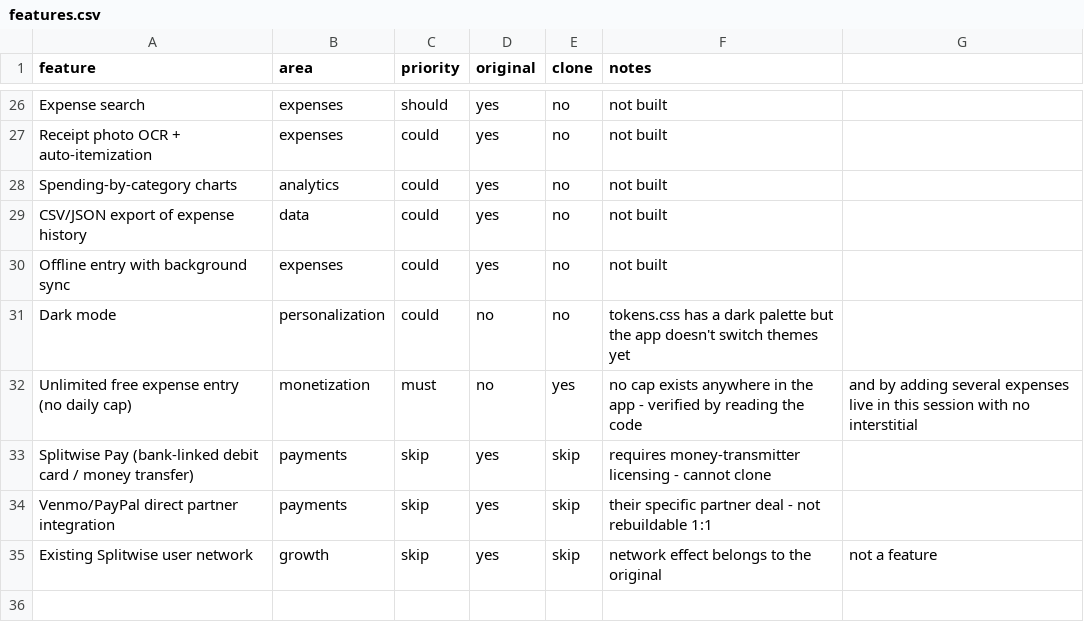
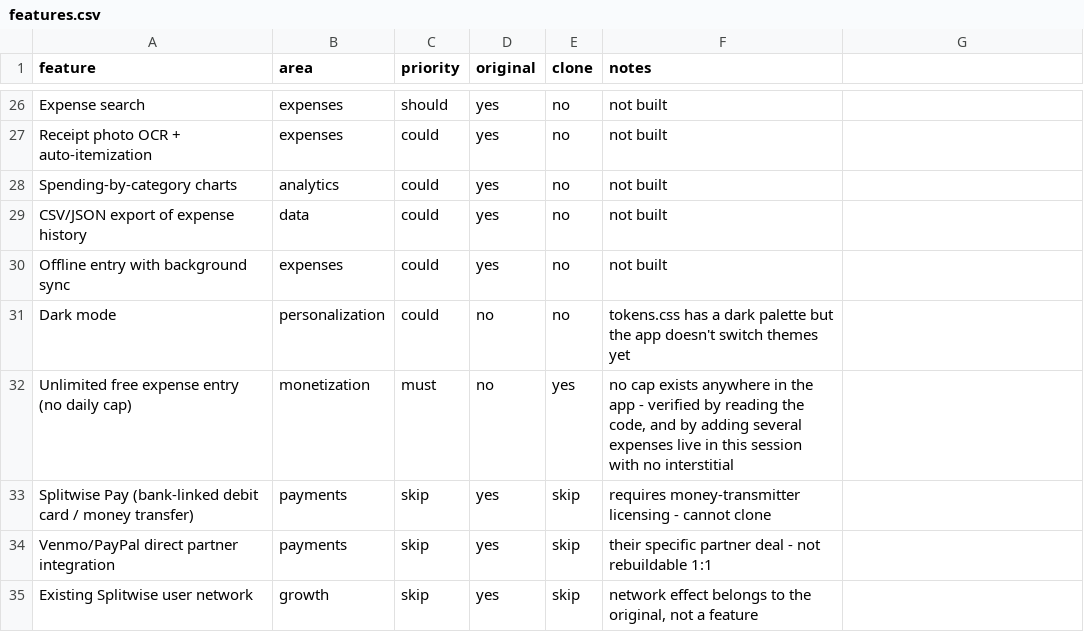
Before and after one commit to Techy-CA/tabmate, a CSV file: replica/features.csv, drawn as a sheet; only a part is shown, gaps mark what is left out; the diff covers the shown part only.

Commit message:
docs: parity report (57.4/100, not shippable — 10 must-haves need click-testing)
Also fixes replica/features.csv: several notes fields had unescaped commas
that broke CSV parsing for parity.py.

```diff
--- a/replica/features.csv
+++ b/replica/features.csv
@@ -31,5 +31,5 @@ Offline entry with background sync,expenses,could,yes,no,not built
 Dark mode,personalization,could,no,no,tokens.css has a dark palette but the app doesn't switch themes yet
-Unlimited free expense entry (no daily cap),monetization,must,no,yes,no cap exists anywhere in the app - verified by reading the code, and by adding several expenses live in this session with no interstitial
+Unlimited free expense entry (no daily cap),monetization,must,no,yes,"no cap exists anywhere in the app - verified by reading the code, and by adding several expenses live in this session with no interstitial"
 Splitwise Pay (bank-linked debit card / money transfer),payments,skip,yes,skip,requires money-transmitter licensing - cannot clone
 Venmo/PayPal direct partner integration,payments,skip,yes,skip,their specific partner deal - not rebuildable 1:1
-Existing Splitwise user network,growth,skip,yes,skip,network effect belongs to the original, not a feature
+Existing Splitwise user network,growth,skip,yes,skip,"network effect belongs to the original, not a feature"
```
Also changed, not shown: 26 edited cells elsewhere in this file, 1 other file.
